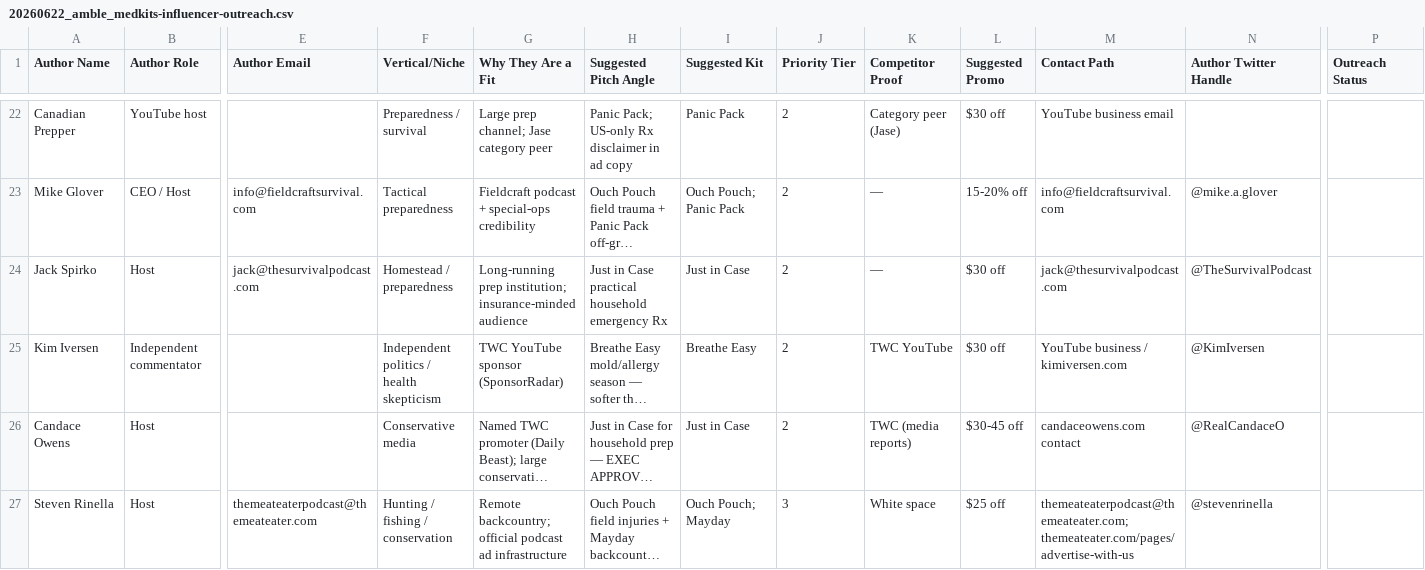
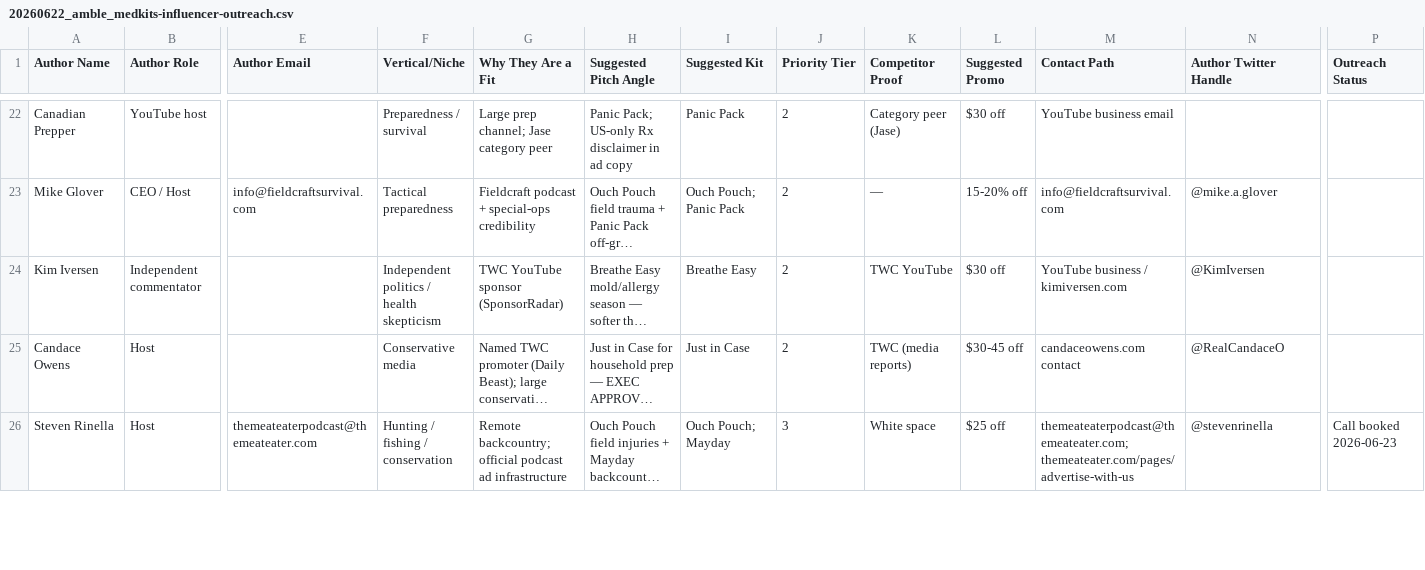
Before and after one commit to stuart-pos/tweaking-agency-reports, a CSV file: amble/20260622_amble_medkits-influencer-outreach.csv, drawn as a sheet; only a part is shown, gaps mark what is left out; long unchanged cells end in …; removed rows and columns are numbered as before the commit, all else as after; rows hold the shown columns only; the diff covers the shown part only; the diff names each change by its address in the sheet, - before the commit and + after, or states it on an @@ line.

Commit message:
feedback from Kristina on medkits PR

```diff
--- a/amble/20260622_amble_medkits-influencer-outreach.csv
+++ b/amble/20260622_amble_medkits-influencer-outreach.csv
-row 24: Jack Spirko | Host | jack@thesurvivalpodcast.com | Homestead / preparedness | Long-running prep institution; insurance-minded audience | Just in Case practical household emergency Rx | Just in Case | 2 | — | $30 off | jack@thesurvivalpodcast.com | @TheSurvivalPodcast
-P26 (Outreach Status): (empty)
+P26 (Outreach Status): Call booked 2026-06-23
```
Also changed, not shown: 1 added row and 3 edited cells elsewhere in this file, 5 other files.
